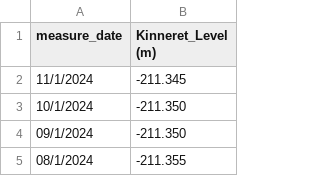
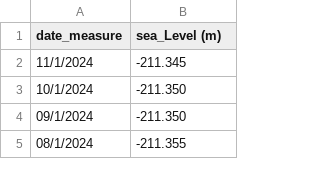
Before and after one commit to NitzanC07/datasets, a CSV file: Sea_of_galillee.csv, drawn as a sheet; only a part is shown.

Commit message:
Update Sea_of_galillee.csv

```diff
--- a/Sea_of_galillee.csv
+++ b/Sea_of_galillee.csv
@@ -1,2 +1,2 @@
-measure_date,Kinneret_Level (m)
+date_measure,sea_Level (m)
 11/1/2024, -211.345
```
